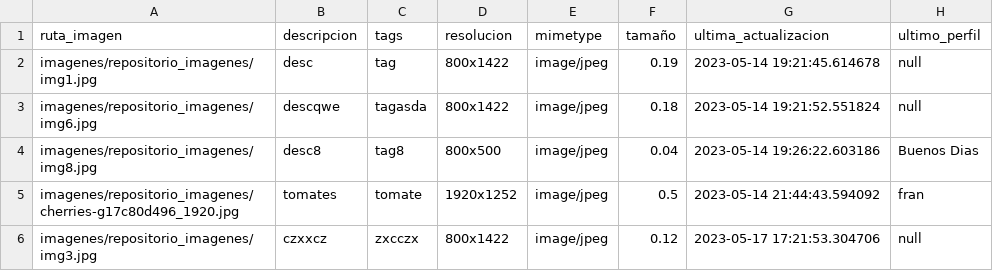
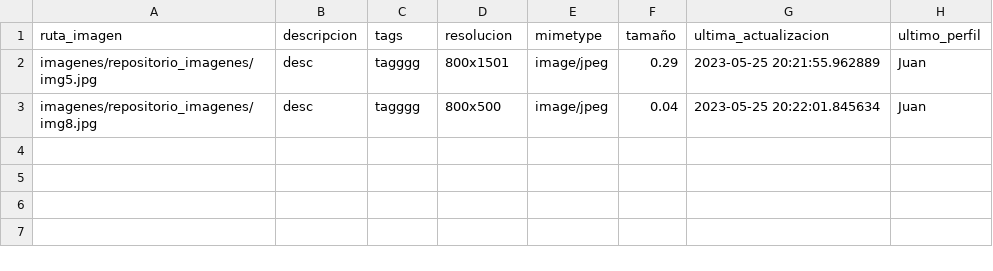
Before and after one commit to mayraPeguinho/unlpImage, a CSV file: datos/imagenes_etiquetadas.csv, drawn as a sheet.

```diff
--- a/datos/imagenes_etiquetadas.csv
+++ b/datos/imagenes_etiquetadas.csv
@@ -1,6 +1,3 @@
 ruta_imagen,descripcion,tags,resolucion,mimetype,tamaño,ultima_actualizacion,ultimo_perfil
-imagenes/repositorio_imagenes/img1.jpg,desc,tag,800x1422,image/jpeg,0.19,2023-05-14 19:21:45.614678,null
-imagenes/repositorio_imagenes/img6.jpg,descqwe,tagasda,800x1422,image/jpeg,0.18,2023-05-14 19:21:52.551824,null
-imagenes/repositorio_imagenes/img8.jpg,desc8,tag8,800x500,image/jpeg,0.04,2023-05-14 19:26:22.603186,Buenos Dias
-imagenes/repositorio_imagenes/cherries-g17c80d496_1920.jpg,tomates,tomate,1920x1252,image/jpeg,0.5,2023-05-14 21:44:43.594092,fran
-imagenes/repositorio_imagenes/img3.jpg,czxxcz,zxcczx,800x1422,image/jpeg,0.12,2023-05-17 17:21:53.304706,null
+imagenes/repositorio_imagenes/img5.jpg,desc,tagggg,800x1501,image/jpeg,0.29,2023-05-25 20:21:55.962889,Juan
+imagenes/repositorio_imagenes/img8.jpg,desc,tagggg,800x500,image/jpeg,0.04,2023-05-25 20:22:01.845634,Juan
```
Also changed, not shown: logs/logs.csv, 3 other files.
